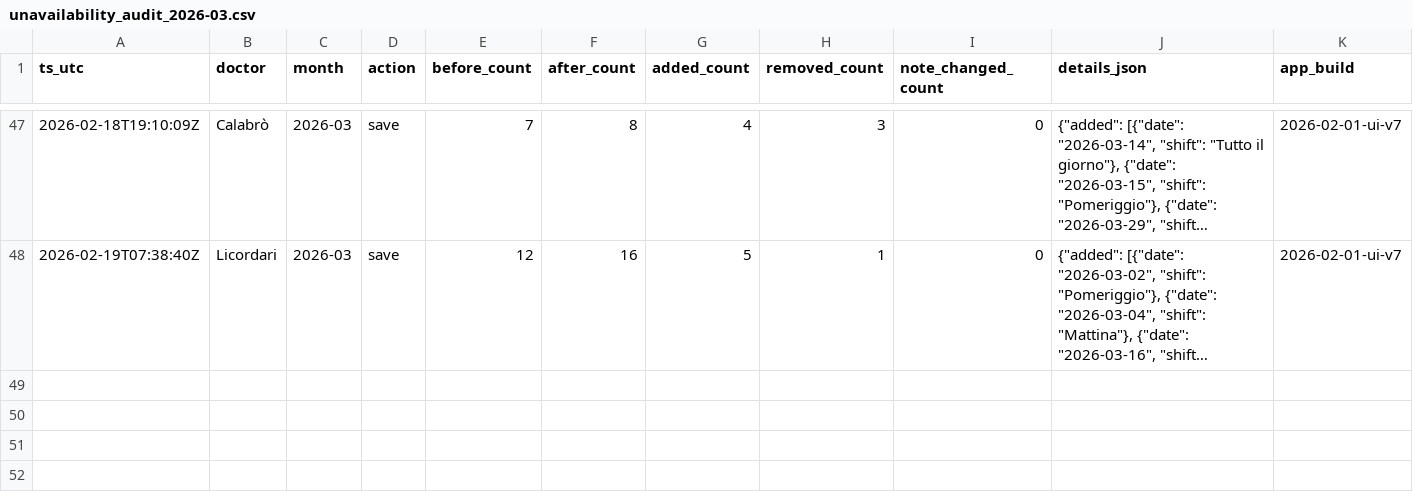
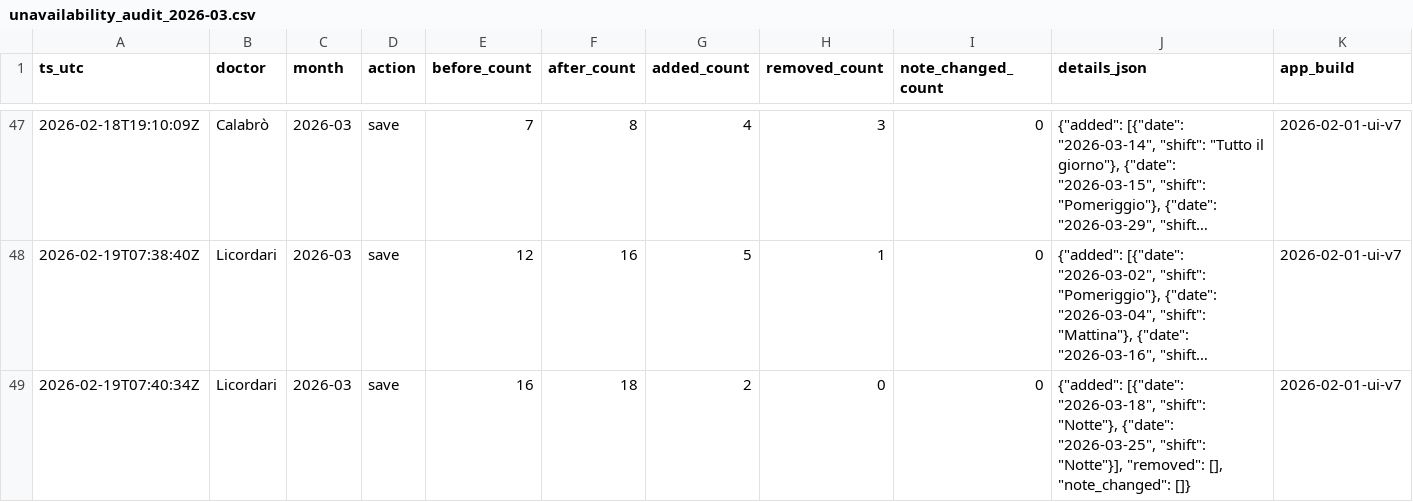
Before and after one commit to rlicordari/Turni-ind, a CSV file: data/unavailability_audit/unavailability_audit_2026-03.csv, drawn as a sheet; only a part is shown, gaps mark what is left out; long unchanged cells end in …; the diff names each change by its address in the sheet, - before the commit and + after, or states it on an @@ line.

Commit message:
Audit unavailability 2026-03: Licordari

```diff
--- a/data/unavailability_audit/unavailability_audit_2026-03.csv
+++ b/data/unavailability_audit/unavailability_audit_2026-03.csv
+row 49: 2026-02-19T07:40:34Z | Licordari | 2026-03 | save | 16 | 18 | 2 | 0 | 0 | {"added": [{"date": "2026-03-18", "shift": "Notte"}, {"date": "2026-03-25", "shift": "Notte"}], "removed": [], "note_changed": []} | 2026-02-01-ui-v7
```
